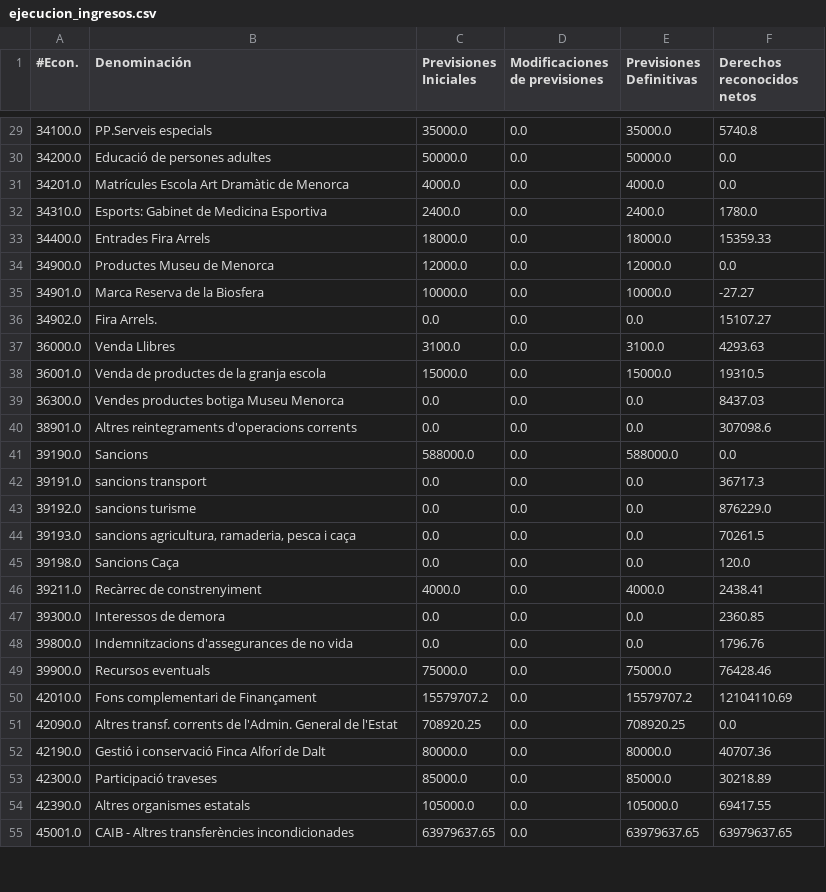
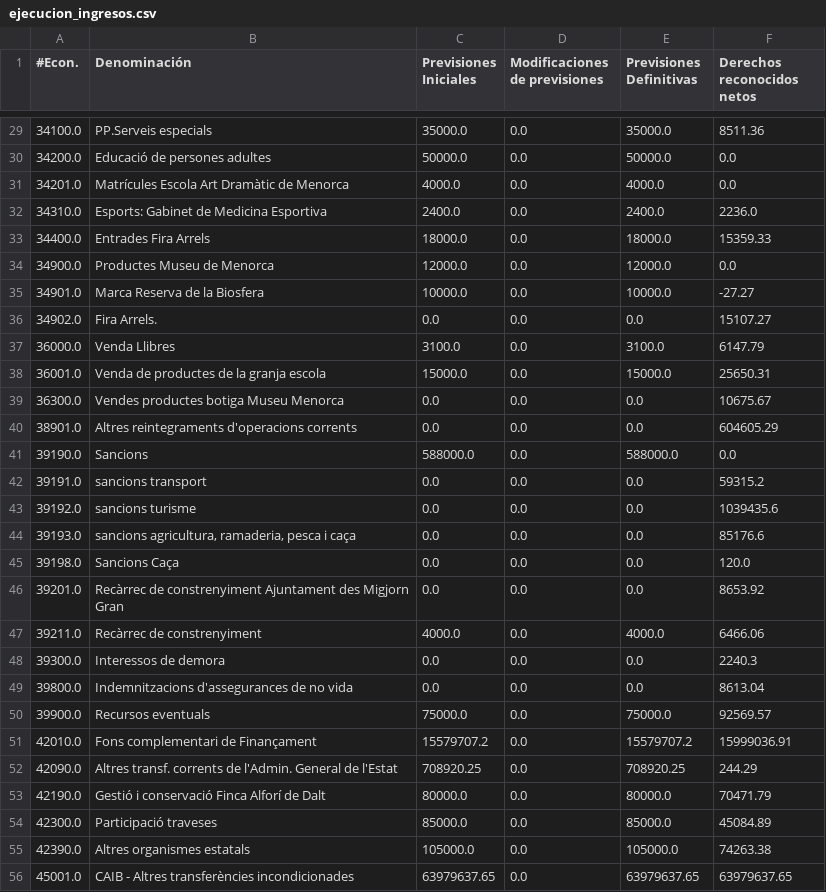
Before and after one commit to civio/presupuesto-menorca, a CSV file: data/ca/municipio/2023/ejecucion_ingresos.csv, drawn as a sheet; only a part is shown, gaps mark what is left out; the diff covers the shown part only.

```diff
--- a/data/ca/municipio/2023/ejecucion_ingresos.csv
+++ b/data/ca/municipio/2023/ejecucion_ingresos.csv
@@ -29,5 +29,5 @@
-34100.0,PP.Serveis especials,35000.0,0.0,35000.0,5740.8
+34100.0,PP.Serveis especials,35000.0,0.0,35000.0,8511.36
 34200.0,Educació de persones adultes,50000.0,0.0,50000.0,0.0
 34201.0,Matrícules Escola Art Dramàtic de Menorca,4000.0,0.0,4000.0,0.0
-34310.0,Esports: Gabinet de Medicina Esportiva,2400.0,0.0,2400.0,1780.0
+34310.0,Esports: Gabinet de Medicina Esportiva,2400.0,0.0,2400.0,2236.0
 34400.0,Entrades Fira Arrels,18000.0,0.0,18000.0,15359.33
@@ -36,20 +36,21 @@
 34902.0,Fira Arrels.,0.0,0.0,0.0,15107.27
-36000.0,Venda Llibres,3100.0,0.0,3100.0,4293.63
-36001.0,Venda de productes de la granja escola,15000.0,0.0,15000.0,19310.5
-36300.0,Vendes productes botiga Museu Menorca,0.0,0.0,0.0,8437.03
-38901.0,Altres reintegraments d'operacions corrents,0.0,0.0,0.0,307098.6
+36000.0,Venda Llibres,3100.0,0.0,3100.0,6147.79
+36001.0,Venda de productes de la granja escola,15000.0,0.0,15000.0,25650.31
+36300.0,Vendes productes botiga Museu Menorca,0.0,0.0,0.0,10675.67
+38901.0,Altres reintegraments d'operacions corrents,0.0,0.0,0.0,604605.29
 39190.0,Sancions,588000.0,0.0,588000.0,0.0
-39191.0,sancions transport,0.0,0.0,0.0,36717.3
-39192.0,sancions turisme,0.0,0.0,0.0,876229.0
-39193.0,"sancions agricultura, ramaderia, pesca i caça",0.0,0.0,0.0,70261.5
+39191.0,sancions transport,0.0,0.0,0.0,59315.2
+39192.0,sancions turisme,0.0,0.0,0.0,1039435.6
+39193.0,"sancions agricultura, ramaderia, pesca i caça",0.0,0.0,0.0,85176.6
 39198.0,Sancions Caça,0.0,0.0,0.0,120.0
-39211.0,Recàrrec de constrenyiment,4000.0,0.0,4000.0,2438.41
-39300.0,Interessos de demora,0.0,0.0,0.0,2360.85
-39800.0,Indemnitzacions d'assegurances de no vida,0.0,0.0,0.0,1796.76
-39900.0,Recursos eventuals,75000.0,0.0,75000.0,76428.46
-42010.0,Fons complementari de Finançament,15579707.2,0.0,15579707.2,12104110.69
-42090.0,Altres transf. corrents de l'Admin. General de l'Estat,708920.25,0.0,708920.25,0.0
-42190.0,Gestió i conservació Finca Alforí de Dalt,80000.0,0.0,80000.0,40707.36
-42300.0,Participació traveses,85000.0,0.0,85000.0,30218.89
-42390.0,Altres organismes estatals,105000.0,0.0,105000.0,69417.55
+39201.0,Recàrrec de constrenyiment Ajuntament des Migjorn Gran,0.0,0.0,0.0,8653.92
+39211.0,Recàrrec de constrenyiment,4000.0,0.0,4000.0,6466.06
+39300.0,Interessos de demora,0.0,0.0,0.0,2240.3
+39800.0,Indemnitzacions d'assegurances de no vida,0.0,0.0,0.0,8613.04
+39900.0,Recursos eventuals,75000.0,0.0,75000.0,92569.57
+42010.0,Fons complementari de Finançament,15579707.2,0.0,15579707.2,15999036.91
+42090.0,Altres transf. corrents de l'Admin. General de l'Estat,708920.25,0.0,708920.25,244.29
+42190.0,Gestió i conservació Finca Alforí de Dalt,80000.0,0.0,80000.0,70471.79
+42300.0,Participació traveses,85000.0,0.0,85000.0,45084.89
+42390.0,Altres organismes estatals,105000.0,0.0,105000.0,74263.38
 45001.0,CAIB - Altres transferències incondicionades,63979637.65,0.0,63979637.65,63979637.65
```
Also changed, not shown: 1 added row and 64 edited cells elsewhere in this file, data/ca/municipio/2023/ejecucion_gastos.csv, data/ca/municipio/2023/gastos.csv, 7 other files.
